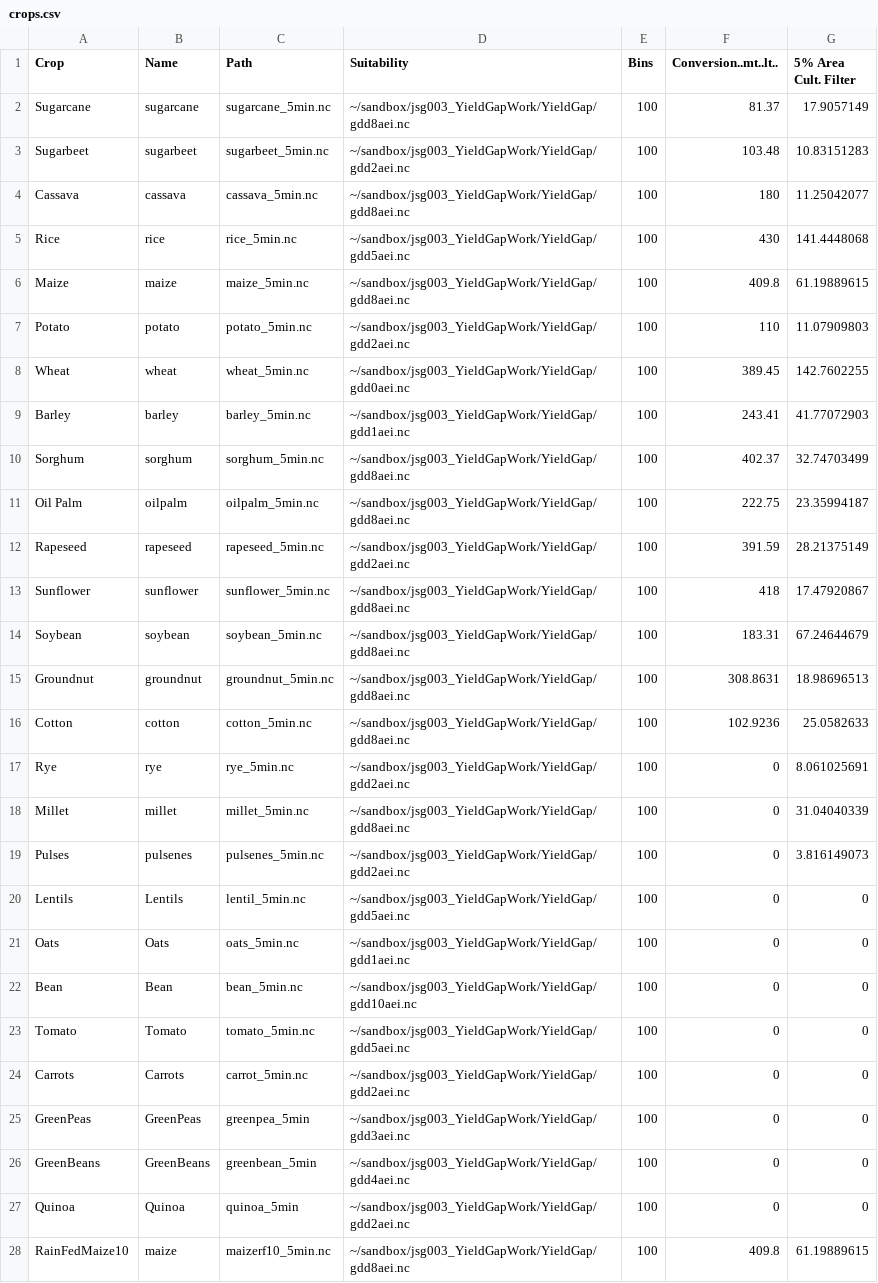
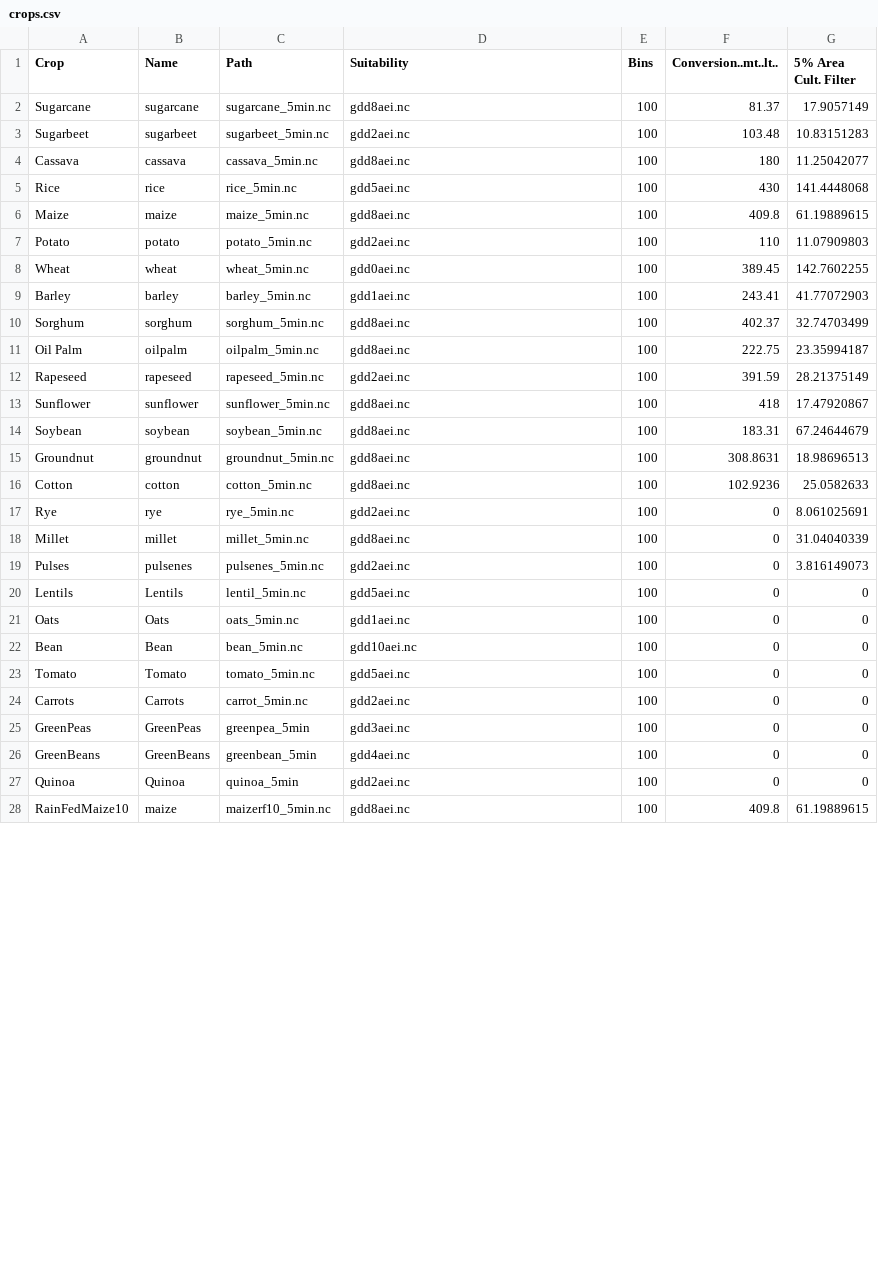
Before and after one commit to jamesgerber/ionematlab, a CSV file: yieldgap/crops.csv, drawn as a sheet; only a part is shown; the diff covers the shown part only.

```diff
--- a/yieldgap/crops.csv
+++ b/yieldgap/crops.csv
@@ -1,28 +1,28 @@
 Crop,Name,Path,Suitability,Bins,Conversion..mt..lt..,5% Area Cult. Filter
-Sugarcane,sugarcane,sugarcane_5min.nc,~/sandbox/jsg003_YieldGapWork/YieldGap/gdd8aei.nc,100,81.37,17.9057149
-Sugarbeet,sugarbeet,sugarbeet_5min.nc,~/sandbox/jsg003_YieldGapWork/YieldGap/gdd2aei.nc,100,103.48,10.83151283
-Cassava,cassava,cassava_5min.nc,~/sandbox/jsg003_YieldGapWork/YieldGap/gdd8aei.nc,100,180,11.25042077
-Rice,rice,rice_5min.nc,~/sandbox/jsg003_YieldGapWork/YieldGap/gdd5aei.nc,100,430,141.4448068
-Maize,maize,maize_5min.nc,~/sandbox/jsg003_YieldGapWork/YieldGap/gdd8aei.nc,100,409.8,61.19889615
-Potato,potato,potato_5min.nc,~/sandbox/jsg003_YieldGapWork/YieldGap/gdd2aei.nc,100,110,11.07909803
-Wheat,wheat,wheat_5min.nc,~/sandbox/jsg003_YieldGapWork/YieldGap/gdd0aei.nc,100,389.45,142.7602255
-Barley,barley,barley_5min.nc,~/sandbox/jsg003_YieldGapWork/YieldGap/gdd1aei.nc,100,243.41,41.77072903
-Sorghum,sorghum,sorghum_5min.nc,~/sandbox/jsg003_YieldGapWork/YieldGap/gdd8aei.nc,100,402.37,32.74703499
-Oil Palm,oilpalm,oilpalm_5min.nc,~/sandbox/jsg003_YieldGapWork/YieldGap/gdd8aei.nc,100,222.75,23.35994187
-Rapeseed,rapeseed,rapeseed_5min.nc,~/sandbox/jsg003_YieldGapWork/YieldGap/gdd2aei.nc,100,391.59,28.21375149
-Sunflower,sunflower,sunflower_5min.nc,~/sandbox/jsg003_YieldGapWork/YieldGap/gdd8aei.nc,100,418,17.47920867
-Soybean,soybean,soybean_5min.nc,~/sandbox/jsg003_YieldGapWork/YieldGap/gdd8aei.nc,100,183.31,67.24644679
-Groundnut,groundnut,groundnut_5min.nc,~/sandbox/jsg003_YieldGapWork/YieldGap/gdd8aei.nc,100,308.8631,18.98696513
-Cotton,cotton,cotton_5min.nc,~/sandbox/jsg003_YieldGapWork/YieldGap/gdd8aei.nc,100,102.9236,25.0582633
-Rye,rye,rye_5min.nc,~/sandbox/jsg003_YieldGapWork/YieldGap/gdd2aei.nc,100,0,8.061025691
-Millet,millet,millet_5min.nc,~/sandbox/jsg003_YieldGapWork/YieldGap/gdd8aei.nc,100,0,31.04040339
-Pulses,pulsenes,pulsenes_5min.nc,~/sandbox/jsg003_YieldGapWork/YieldGap/gdd2aei.nc,100,0,3.816149073
-Lentils,Lentils,lentil_5min.nc,~/sandbox/jsg003_YieldGapWork/YieldGap/gdd5aei.nc,100,0,0
-Oats,Oats,oats_5min.nc,~/sandbox/jsg003_YieldGapWork/YieldGap/gdd1aei.nc,100,0,0
-Bean,Bean,bean_5min.nc,~/sandbox/jsg003_YieldGapWork/YieldGap/gdd10aei.nc,100,0,0
-Tomato,Tomato,tomato_5min.nc,~/sandbox/jsg003_YieldGapWork/YieldGap/gdd5aei.nc,100,0,0
-Carrots,Carrots,carrot_5min.nc,~/sandbox/jsg003_YieldGapWork/YieldGap/gdd2aei.nc,100,0,0
-GreenPeas,GreenPeas,greenpea_5min,~/sandbox/jsg003_YieldGapWork/YieldGap/gdd3aei.nc,100,0,0
-GreenBeans,GreenBeans,greenbean_5min,~/sandbox/jsg003_YieldGapWork/YieldGap/gdd4aei.nc,100,0,0
-Quinoa,Quinoa,quinoa_5min,~/sandbox/jsg003_YieldGapWork/YieldGap/gdd2aei.nc,100,0,0
-RainFedMaize10,maize,maizerf10_5min.nc,~/sandbox/jsg003_YieldGapWork/YieldGap/gdd8aei.nc,100,409.8,61.19889615
+Sugarcane,sugarcane,sugarcane_5min.nc,gdd8aei.nc,100,81.37,17.9057149
+Sugarbeet,sugarbeet,sugarbeet_5min.nc,gdd2aei.nc,100,103.48,10.83151283
+Cassava,cassava,cassava_5min.nc,gdd8aei.nc,100,180,11.25042077
+Rice,rice,rice_5min.nc,gdd5aei.nc,100,430,141.4448068
+Maize,maize,maize_5min.nc,gdd8aei.nc,100,409.8,61.19889615
+Potato,potato,potato_5min.nc,gdd2aei.nc,100,110,11.07909803
+Wheat,wheat,wheat_5min.nc,gdd0aei.nc,100,389.45,142.7602255
+Barley,barley,barley_5min.nc,gdd1aei.nc,100,243.41,41.77072903
+Sorghum,sorghum,sorghum_5min.nc,gdd8aei.nc,100,402.37,32.74703499
+Oil Palm,oilpalm,oilpalm_5min.nc,gdd8aei.nc,100,222.75,23.35994187
+Rapeseed,rapeseed,rapeseed_5min.nc,gdd2aei.nc,100,391.59,28.21375149
+Sunflower,sunflower,sunflower_5min.nc,gdd8aei.nc,100,418,17.47920867
+Soybean,soybean,soybean_5min.nc,gdd8aei.nc,100,183.31,67.24644679
+Groundnut,groundnut,groundnut_5min.nc,gdd8aei.nc,100,308.8631,18.98696513
+Cotton,cotton,cotton_5min.nc,gdd8aei.nc,100,102.9236,25.0582633
+Rye,rye,rye_5min.nc,gdd2aei.nc,100,0,8.061025691
+Millet,millet,millet_5min.nc,gdd8aei.nc,100,0,31.04040339
+Pulses,pulsenes,pulsenes_5min.nc,gdd2aei.nc,100,0,3.816149073
+Lentils,Lentils,lentil_5min.nc,gdd5aei.nc,100,0,0
+Oats,Oats,oats_5min.nc,gdd1aei.nc,100,0,0
+Bean,Bean,bean_5min.nc,gdd10aei.nc,100,0,0
+Tomato,Tomato,tomato_5min.nc,gdd5aei.nc,100,0,0
+Carrots,Carrots,carrot_5min.nc,gdd2aei.nc,100,0,0
+GreenPeas,GreenPeas,greenpea_5min,gdd3aei.nc,100,0,0
+GreenBeans,GreenBeans,greenbean_5min,gdd4aei.nc,100,0,0
+Quinoa,Quinoa,quinoa_5min,gdd2aei.nc,100,0,0
+RainFedMaize10,maize,maizerf10_5min.nc,gdd8aei.nc,100,409.8,61.19889615
```
Also changed, not shown: 6 added rows and 9 edited cells elsewhere in this file, 3 other files.
